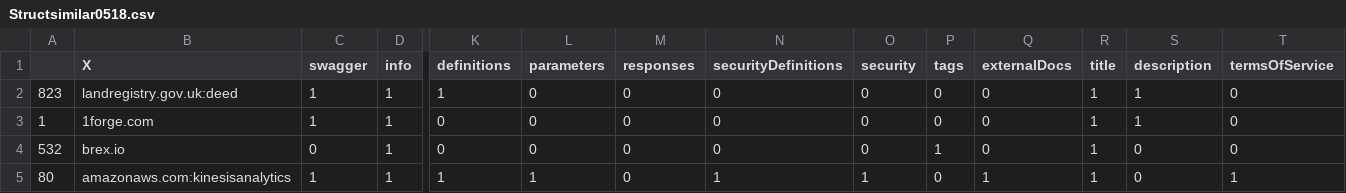
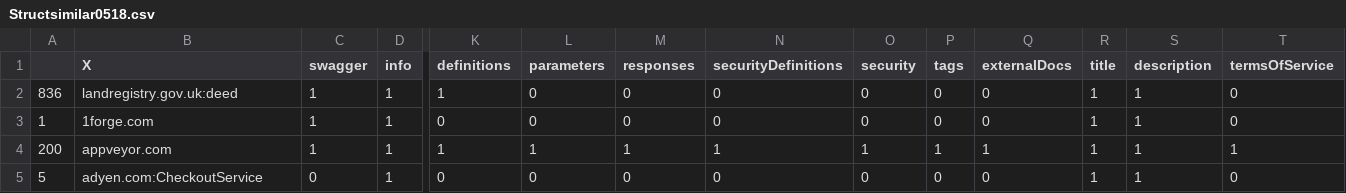
Before and after one commit to pmanlukas/thesisdata, a CSV file: Structsimilar0518.csv, drawn as a sheet; only a part is shown, gaps mark what is left out; removed rows and columns are numbered as before the commit, all else as after; rows hold the shown columns only; the diff names each change by its address in the sheet, - before the commit and + after, or states it on an @@ line.

```diff
--- a/Structsimilar0518.csv
+++ b/Structsimilar0518.csv
-A2: 823
+A2: 836
-row 4: 532 | brex.io | 0 | 1 | 0 | 0 | 0 | 0 | 0 | 1 | 0 | 1 | 0 | 0
-A4: 80
+A4: 200
-B4 (X): amazonaws.com:kinesisanalytics
+B4 (X): appveyor.com
-M4 (responses): 0
+M4 (responses): 1
-P4 (tags): 0
+P4 (tags): 1
-S4 (description): 0
+S4 (description): 1
+row 5: 5 | adyen.com:CheckoutService | 0 | 1 | 0 | 0 | 0 | 0 | 0 | 0 | 0 | 1 | 1 | 0
```
Also changed, not shown: PAMcomplete0518.csv, structure_labels0518.csv, 12 other files.
